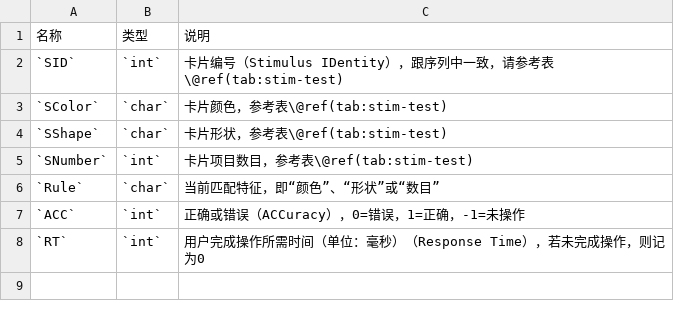
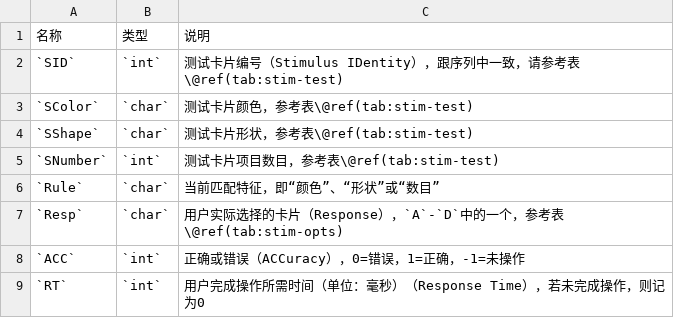
Before and after one commit to iquizoo/docs, a CSV file: content/resources/config/WCST/recs.csv, drawn as a sheet.

```diff
--- a/content/resources/config/WCST/recs.csv
+++ b/content/resources/config/WCST/recs.csv
@@ -1,7 +1,8 @@
 名称,类型,说明
-`SID`,`int`,卡片编号（Stimulus IDentity），跟序列中一致，请参考表\@ref(tab:stim-test)
-`SColor`,`char`,卡片颜色，参考表\@ref(tab:stim-test)
-`SShape`,`char`,卡片形状，参考表\@ref(tab:stim-test)
-`SNumber`,`int`,卡片项目数目，参考表\@ref(tab:stim-test)
+`SID`,`int`,测试卡片编号（Stimulus IDentity），跟序列中一致，请参考表\@ref(tab:stim-test)
+`SColor`,`char`,测试卡片颜色，参考表\@ref(tab:stim-test)
+`SShape`,`char`,测试卡片形状，参考表\@ref(tab:stim-test)
+`SNumber`,`int`,测试卡片项目数目，参考表\@ref(tab:stim-test)
 `Rule`,`char`,当前匹配特征，即“颜色”、“形状”或“数目”
+`Resp`,`char`,用户实际选择的卡片（Response），`A`-`D`中的一个，参考表\@ref(tab:stim-opts)
 `ACC`,`int`,正确或错误（ACCuracy），0=错误，1=正确，-1=未操作
```
Also changed, not shown: 1 other file.
